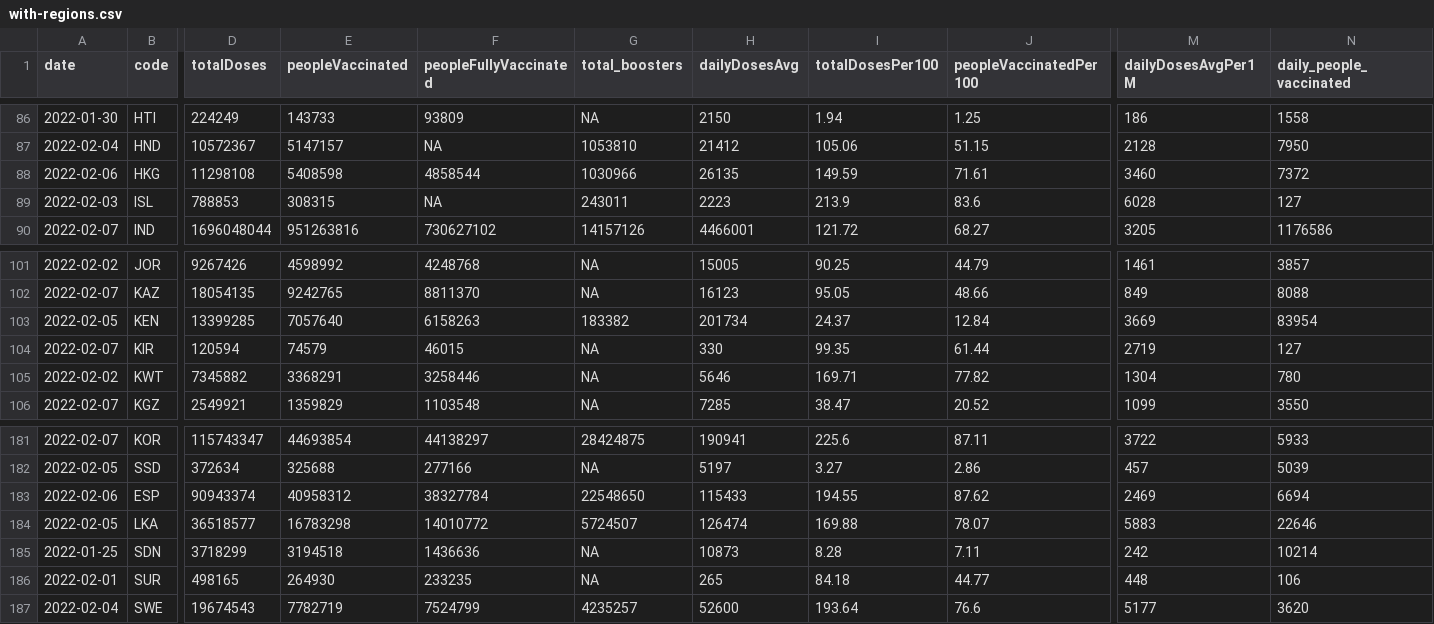
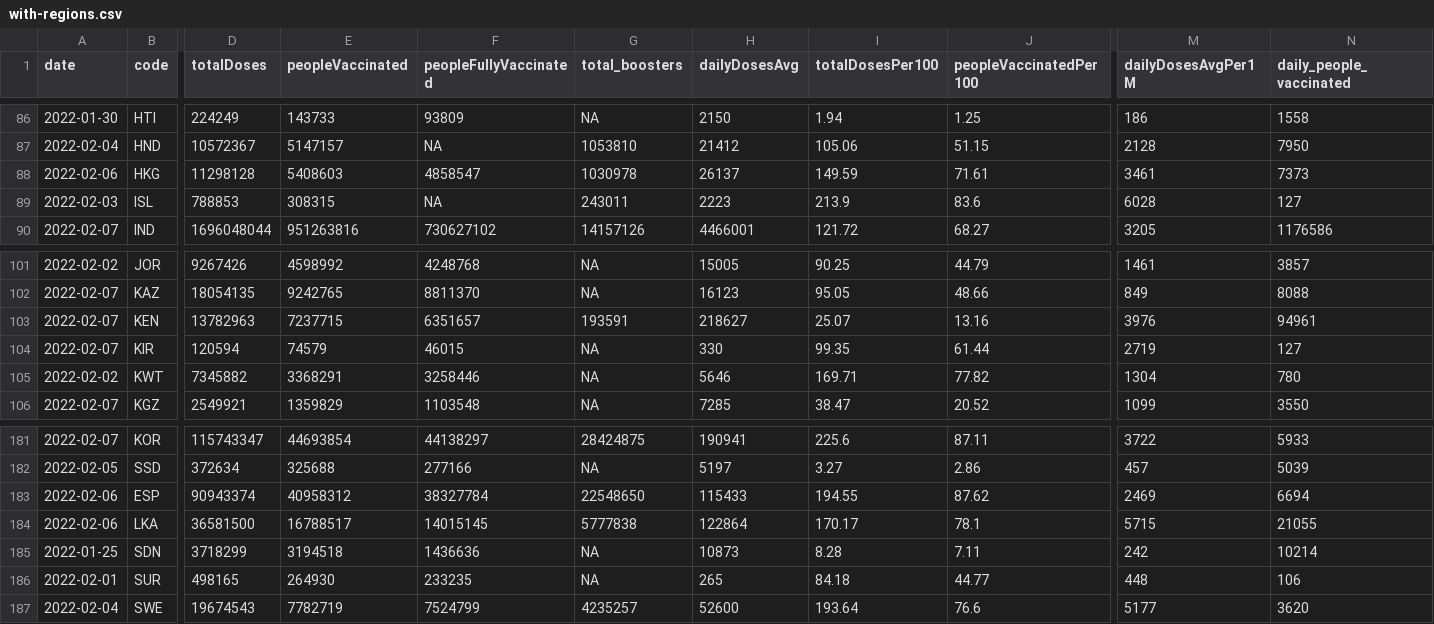
Before and after one commit to codecreative/covid-regional, a CSV file: with-regions.csv, drawn as a sheet; only a part is shown, gaps mark what is left out; the diff covers the shown part only; the diff names each change by its address in the sheet, - before the commit and + after, or states it on an @@ line.

```diff
--- a/with-regions.csv
+++ b/with-regions.csv
-D88 (totalDoses): 11298108
+D88 (totalDoses): 11298128
-E88 (peopleVaccinated): 5408598
+E88 (peopleVaccinated): 5408603
-F88 (peopleFullyVaccinated): 4858544
+F88 (peopleFullyVaccinated): 4858547
-G88 (total_boosters): 1030966
+G88 (total_boosters): 1030978
-H88 (dailyDosesAvg): 26135
+H88 (dailyDosesAvg): 26137
-M88 (dailyDosesAvgPer1M): 3460
+M88 (dailyDosesAvgPer1M): 3461
-N88 (daily_people_vaccinated): 7372
+N88 (daily_people_vaccinated): 7373
-A103 (date): 2022-02-05
+A103 (date): 2022-02-07
-D103 (totalDoses): 13399285
+D103 (totalDoses): 13782963
-E103 (peopleVaccinated): 7057640
+E103 (peopleVaccinated): 7237715
-F103 (peopleFullyVaccinated): 6158263
+F103 (peopleFullyVaccinated): 6351657
-G103 (total_boosters): 183382
+G103 (total_boosters): 193591
-H103 (dailyDosesAvg): 201734
+H103 (dailyDosesAvg): 218627
-I103 (totalDosesPer100): 24.37
+I103 (totalDosesPer100): 25.07
-J103 (peopleVaccinatedPer100): 12.84
+J103 (peopleVaccinatedPer100): 13.16
-M103 (dailyDosesAvgPer1M): 3669
+M103 (dailyDosesAvgPer1M): 3976
-N103 (daily_people_vaccinated): 83954
+N103 (daily_people_vaccinated): 94961
-A184 (date): 2022-02-05
+A184 (date): 2022-02-06
-D184 (totalDoses): 36518577
+D184 (totalDoses): 36581500
-E184 (peopleVaccinated): 16783298
+E184 (peopleVaccinated): 16788517
-F184 (peopleFullyVaccinated): 14010772
+F184 (peopleFullyVaccinated): 14015145
-G184 (total_boosters): 5724507
+G184 (total_boosters): 5777838
-H184 (dailyDosesAvg): 126474
+H184 (dailyDosesAvg): 122864
-I184 (totalDosesPer100): 169.88
+I184 (totalDosesPer100): 170.17
-J184 (peopleVaccinatedPer100): 78.07
+J184 (peopleVaccinatedPer100): 78.1
-M184 (dailyDosesAvgPer1M): 5883
+M184 (dailyDosesAvgPer1M): 5715
-N184 (daily_people_vaccinated): 22646
+N184 (daily_people_vaccinated): 21055
```
Also changed, not shown: 6 edited cells elsewhere in this file, with-regions-calculated.csv, with-regions-v2.csv.
